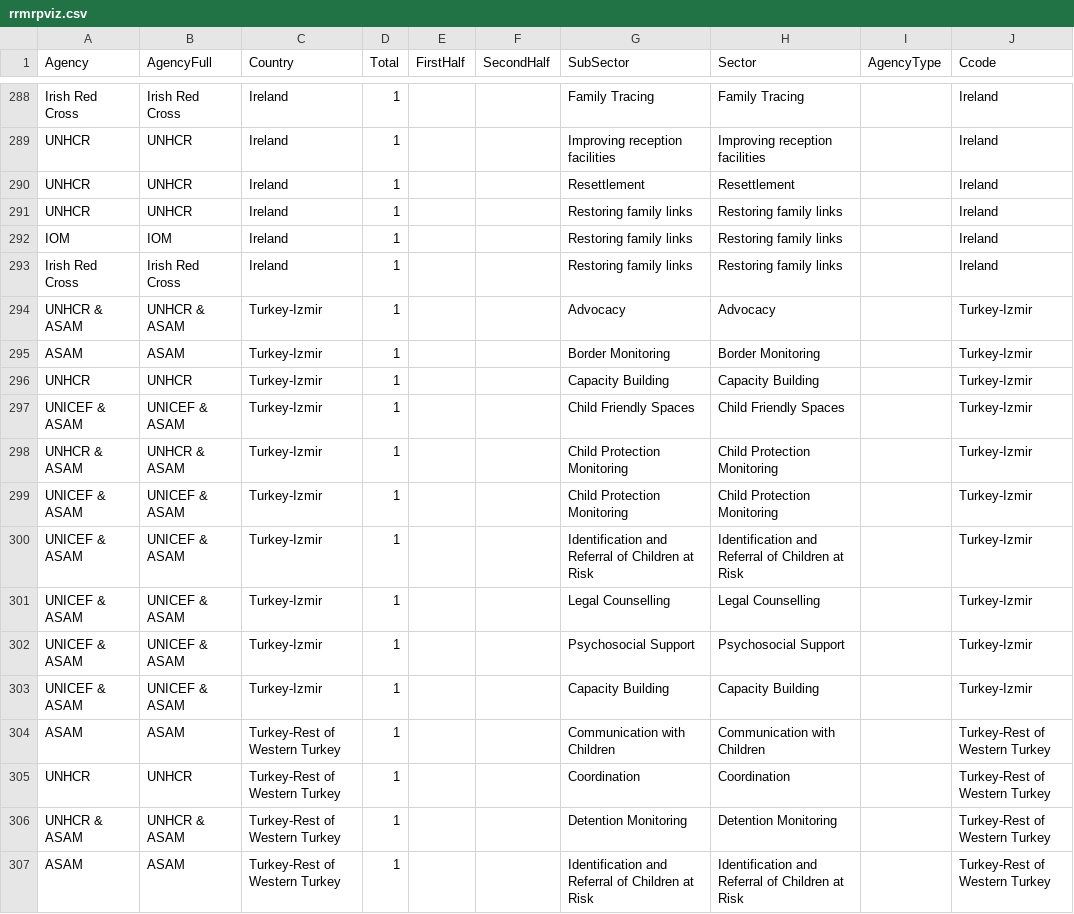
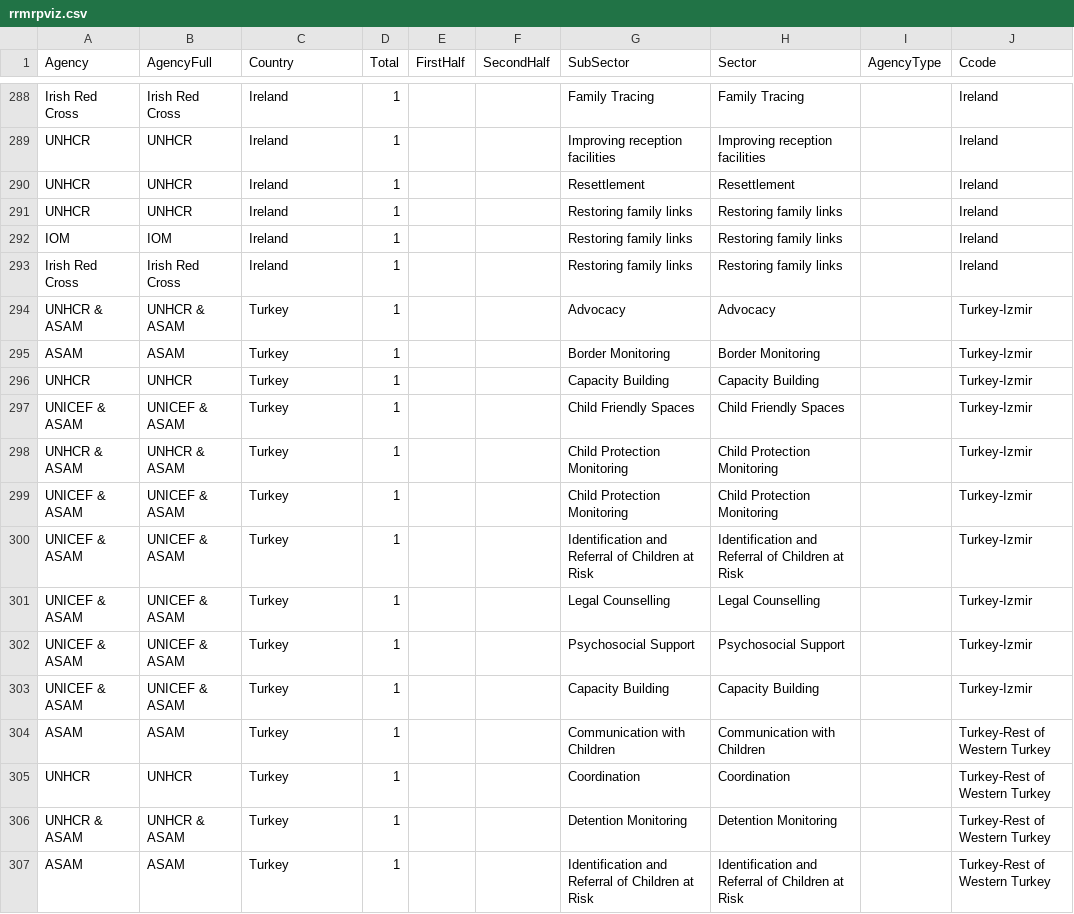
Before and after one commit to sofiaqiriazi/Child-Protection, a CSV file: data/rrmrpviz.csv, drawn as a sheet; only a part is shown, gaps mark what is left out; the diff covers the shown part only.

Commit message:
names of countries

```diff
--- a/data/rrmrpviz.csv
+++ b/data/rrmrpviz.csv
@@ -293,15 +293,15 @@ IOM,IOM,Ireland,1,,,Restoring family links,Restoring family links,,Ireland
 Irish Red Cross,Irish Red Cross,Ireland,1,,,Restoring family links,Restoring family links,,Ireland
-UNHCR & ASAM,UNHCR & ASAM,Turkey-Izmir,1,,,Advocacy,Advocacy,,Turkey-Izmir
-ASAM,ASAM,Turkey-Izmir,1,,,Border Monitoring,Border Monitoring,,Turkey-Izmir
-UNHCR,UNHCR,Turkey-Izmir,1,,,Capacity Building,Capacity Building,,Turkey-Izmir
-UNICEF & ASAM,UNICEF & ASAM,Turkey-Izmir,1,,,Child Friendly Spaces,Child Friendly Spaces,,Turkey-Izmir
-UNHCR & ASAM,UNHCR & ASAM,Turkey-Izmir,1,,,Child Protection Monitoring,Child Protection Monitoring,,Turkey-Izmir
-UNICEF & ASAM,UNICEF & ASAM,Turkey-Izmir,1,,,Child Protection Monitoring,Child Protection Monitoring,,Turkey-Izmir
-UNICEF & ASAM,UNICEF & ASAM,Turkey-Izmir,1,,,Identification and Referral of Children at Risk,Identification and Referral of Children at Risk,,Turkey-Izmir
-UNICEF & ASAM,UNICEF & ASAM,Turkey-Izmir,1,,,Legal Counselling,Legal Counselling,,Turkey-Izmir
-UNICEF & ASAM,UNICEF & ASAM,Turkey-Izmir,1,,,Psychosocial Support,Psychosocial Support,,Turkey-Izmir
-UNICEF & ASAM,UNICEF & ASAM,Turkey-Izmir,1,,,Capacity Building,Capacity Building,,Turkey-Izmir
-ASAM,ASAM,Turkey-Rest of Western Turkey,1,,,Communication with Children,Communication with Children,,Turkey-Rest of Western Turkey
-UNHCR,UNHCR,Turkey-Rest of Western Turkey,1,,,Coordination,Coordination,,Turkey-Rest of Western Turkey
-UNHCR & ASAM,UNHCR & ASAM,Turkey-Rest of Western Turkey,1,,,Detention Monitoring,Detention Monitoring,,Turkey-Rest of Western Turkey
-ASAM,ASAM,Turkey-Rest of Western Turkey,1,,,Identification and Referral of Children at Risk,Identification and Referral of Children at Risk,,Turkey-Rest of Western Turkey
+UNHCR & ASAM,UNHCR & ASAM,Turkey,1,,,Advocacy,Advocacy,,Turkey-Izmir
+ASAM,ASAM,Turkey,1,,,Border Monitoring,Border Monitoring,,Turkey-Izmir
+UNHCR,UNHCR,Turkey,1,,,Capacity Building,Capacity Building,,Turkey-Izmir
+UNICEF & ASAM,UNICEF & ASAM,Turkey,1,,,Child Friendly Spaces,Child Friendly Spaces,,Turkey-Izmir
+UNHCR & ASAM,UNHCR & ASAM,Turkey,1,,,Child Protection Monitoring,Child Protection Monitoring,,Turkey-Izmir
+UNICEF & ASAM,UNICEF & ASAM,Turkey,1,,,Child Protection Monitoring,Child Protection Monitoring,,Turkey-Izmir
+UNICEF & ASAM,UNICEF & ASAM,Turkey,1,,,Identification and Referral of Children at Risk,Identification and Referral of Children at Risk,,Turkey-Izmir
+UNICEF & ASAM,UNICEF & ASAM,Turkey,1,,,Legal Counselling,Legal Counselling,,Turkey-Izmir
+UNICEF & ASAM,UNICEF & ASAM,Turkey,1,,,Psychosocial Support,Psychosocial Support,,Turkey-Izmir
+UNICEF & ASAM,UNICEF & ASAM,Turkey,1,,,Capacity Building,Capacity Building,,Turkey-Izmir
+ASAM,ASAM,Turkey,1,,,Communication with Children,Communication with Children,,Turkey-Rest of Western Turkey
+UNHCR,UNHCR,Turkey,1,,,Coordination,Coordination,,Turkey-Rest of Western Turkey
+UNHCR & ASAM,UNHCR & ASAM,Turkey,1,,,Detention Monitoring,Detention Monitoring,,Turkey-Rest of Western Turkey
+ASAM,ASAM,Turkey,1,,,Identification and Referral of Children at Risk,Identification and Referral of Children at Risk,,Turkey-Rest of Western Turkey
```
Also changed, not shown: 36 edited cells elsewhere in this file.
